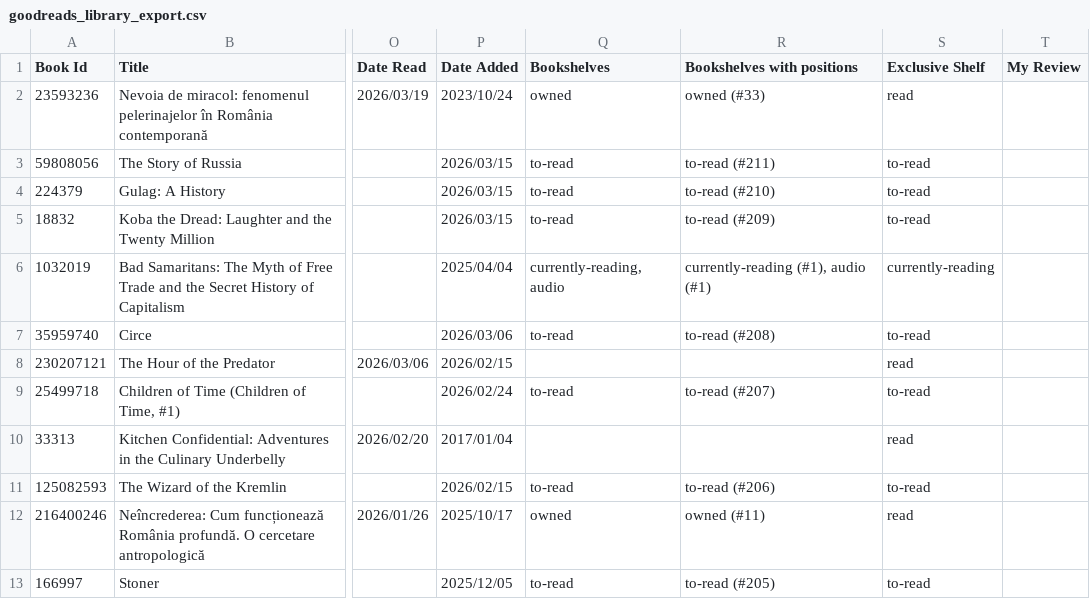
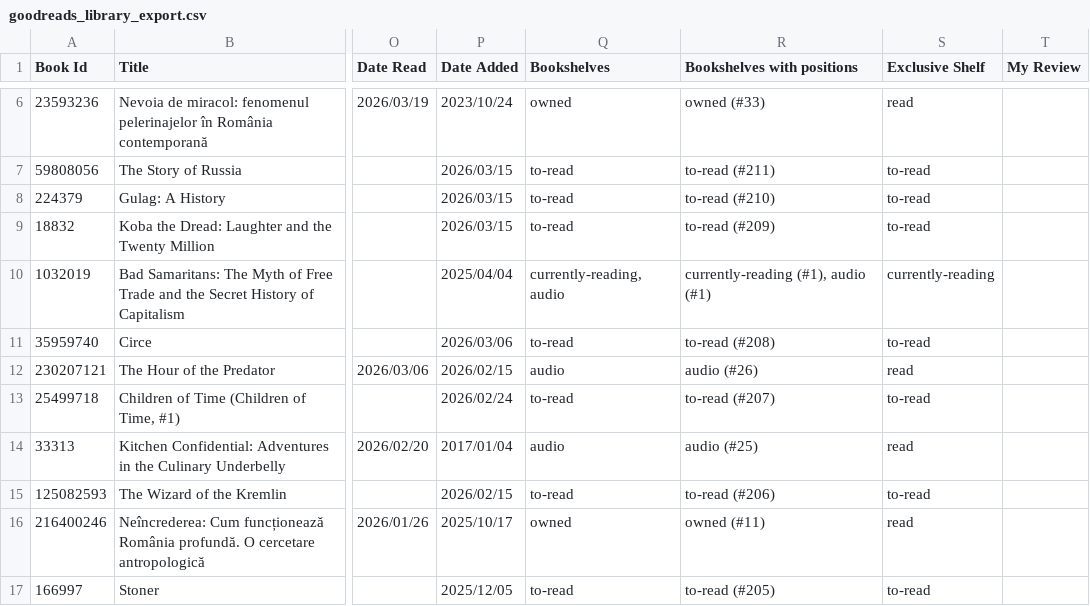
Before and after one commit to zapanda/my-bookshelf, a CSV file: goodreads_library_export.csv, drawn as a sheet; only a part is shown, gaps mark what is left out; addresses are those after the commit; the diff covers the shown part only; the diff names each change by its address in the sheet, - before the commit and + after, or states it on an @@ line.

```diff
--- a/goodreads_library_export.csv
+++ b/goodreads_library_export.csv
-Q12 (Bookshelves): (empty)
+Q12 (Bookshelves): audio
-R12 (Bookshelves with positions): (empty)
+R12 (Bookshelves with positions): audio (#26)
-Q14 (Bookshelves): (empty)
+Q14 (Bookshelves): audio
-R14 (Bookshelves with positions): (empty)
+R14 (Bookshelves with positions): audio (#25)
```
Also changed, not shown: 4 added rows and 4 removed rows elsewhere in this file, 2 other files.
